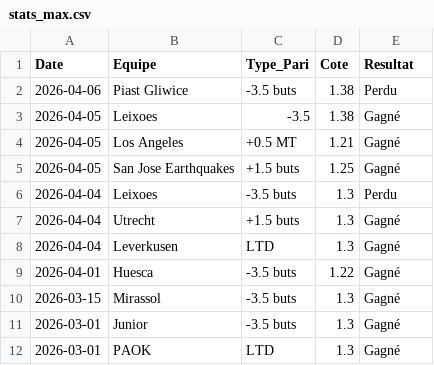
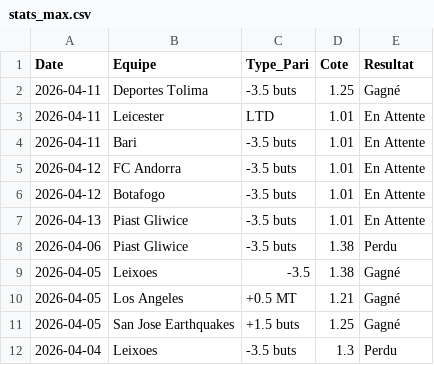
Before and after one commit to LorEri2/MoyennesGlissantes, a CSV file: stats_max.csv, drawn as a sheet; only a part is shown; the shorter side is filled out with more unchanged rows; the diff names each change by its address in the sheet, - before the commit and + after, or states it on an @@ line.

```diff
--- a/stats_max.csv
+++ b/stats_max.csv
+row 2: 2026-04-11 | Deportes Tolima | -3.5 buts | 1.25 | Gagné
+row 3: 2026-04-11 | Leicester | LTD | 1.01 | En Attente
+row 4: 2026-04-11 | Bari | -3.5 buts | 1.01 | En Attente
+row 5: 2026-04-12 | FC Andorra | -3.5 buts | 1.01 | En Attente
+row 6: 2026-04-12 | Botafogo | -3.5 buts | 1.01 | En Attente
+row 7: 2026-04-13 | Piast Gliwice | -3.5 buts | 1.01 | En Attente
```
Also changed, not shown: cia_2echec.csv, moy_glissante_2e.csv, 2 other files.
